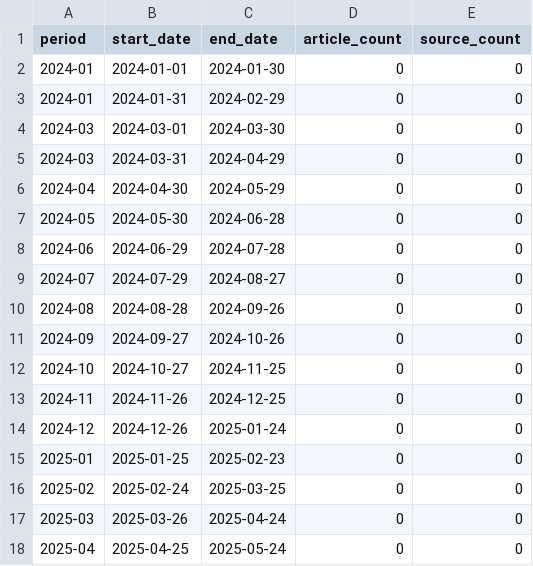
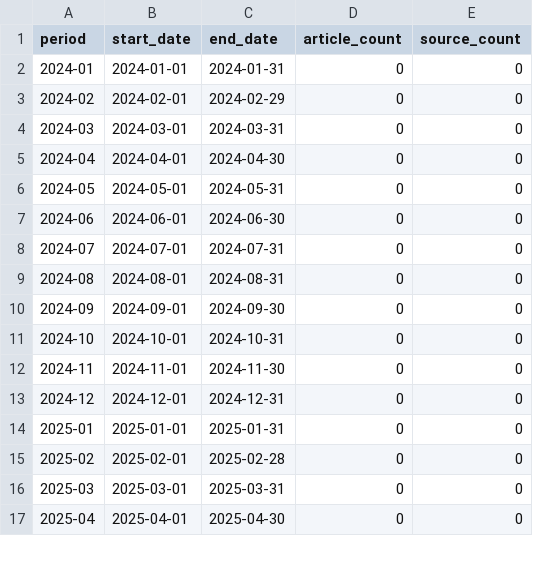
Before and after one commit to quotentiroler/HypePlot, a CSV file: outputs/fhir/news/fhir_news_data.csv, drawn as a sheet; only a part is shown; the diff covers the shown part only.

```diff
--- a/outputs/fhir/news/fhir_news_data.csv
+++ b/outputs/fhir/news/fhir_news_data.csv
@@ -1,18 +1,17 @@
 period,start_date,end_date,article_count,source_count
-2024-01,2024-01-01,2024-01-30,0,0
-2024-01,2024-01-31,2024-02-29,0,0
-2024-03,2024-03-01,2024-03-30,0,0
-2024-03,2024-03-31,2024-04-29,0,0
-2024-04,2024-04-30,2024-05-29,0,0
-2024-05,2024-05-30,2024-06-28,0,0
-2024-06,2024-06-29,2024-07-28,0,0
-2024-07,2024-07-29,2024-08-27,0,0
-2024-08,2024-08-28,2024-09-26,0,0
-2024-09,2024-09-27,2024-10-26,0,0
-2024-10,2024-10-27,2024-11-25,0,0
-2024-11,2024-11-26,2024-12-25,0,0
-2024-12,2024-12-26,2025-01-24,0,0
-2025-01,2025-01-25,2025-02-23,0,0
-2025-02,2025-02-24,2025-03-25,0,0
-2025-03,2025-03-26,2025-04-24,0,0
-2025-04,2025-04-25,2025-05-24,0,0
+2024-01,2024-01-01,2024-01-31,0,0
+2024-02,2024-02-01,2024-02-29,0,0
+2024-03,2024-03-01,2024-03-31,0,0
+2024-04,2024-04-01,2024-04-30,0,0
+2024-05,2024-05-01,2024-05-31,0,0
+2024-06,2024-06-01,2024-06-30,0,0
+2024-07,2024-07-01,2024-07-31,0,0
+2024-08,2024-08-01,2024-08-31,0,0
+2024-09,2024-09-01,2024-09-30,0,0
+2024-10,2024-10-01,2024-10-31,0,0
+2024-11,2024-11-01,2024-11-30,0,0
+2024-12,2024-12-01,2024-12-31,0,0
+2025-01,2025-01-01,2025-01-31,0,0
+2025-02,2025-02-01,2025-02-28,0,0
+2025-03,2025-03-01,2025-03-31,0,0
+2025-04,2025-04-01,2025-04-30,0,0
```
Also changed, not shown: 15 edited cells elsewhere in this file, outputs/artificial_intelligence/arxiv/artificial_intelligence_arxiv_data.csv, outputs/artificial_intelligence/github/artificial_intelligence_github_data.csv, 49 other files.
